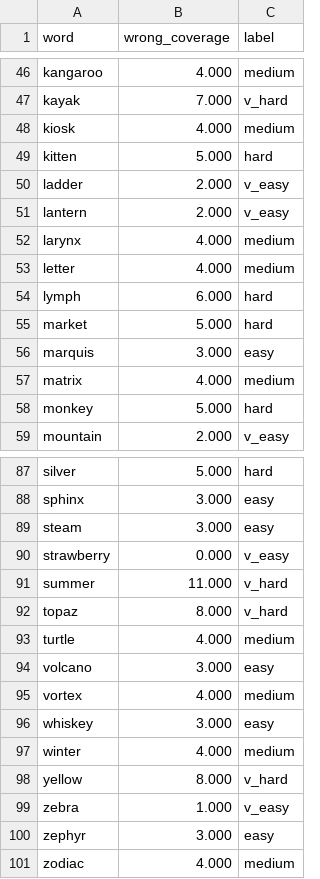
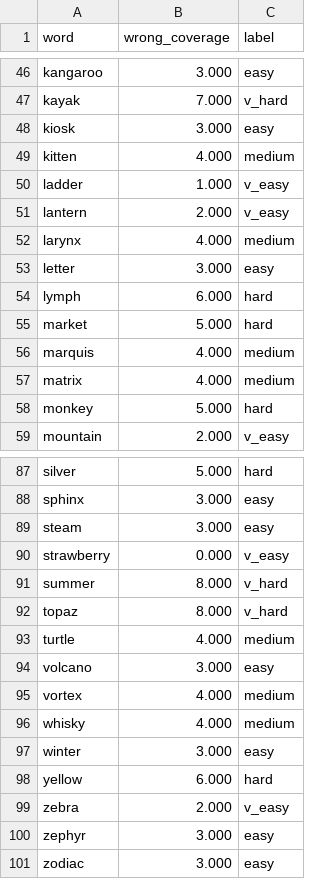
Before and after one commit to MattFisher/hangman-bench, a TSV file: analysis/difficulty_binned.tsv, drawn as a sheet; only a part is shown, gaps mark what is left out; removed rows and columns are numbered as before the commit, all else as after; the diff covers the shown part only; the diff names each change by its address in the sheet, - before the commit and + after, or states it on an @@ line.

```diff
--- a/analysis/difficulty_binned.tsv
+++ b/analysis/difficulty_binned.tsv
-B46 (wrong_coverage): 4.000
+B46 (wrong_coverage): 3.000
-C46 (label): medium
+C46 (label): easy
-B48 (wrong_coverage): 4.000
+B48 (wrong_coverage): 3.000
-C48 (label): medium
+C48 (label): easy
-B49 (wrong_coverage): 5.000
+B49 (wrong_coverage): 4.000
-C49 (label): hard
+C49 (label): medium
-B50 (wrong_coverage): 2.000
+B50 (wrong_coverage): 1.000
-B53 (wrong_coverage): 4.000
+B53 (wrong_coverage): 3.000
-C53 (label): medium
+C53 (label): easy
-B56 (wrong_coverage): 3.000
+B56 (wrong_coverage): 4.000
-C56 (label): easy
+C56 (label): medium
-B91 (wrong_coverage): 11.000
+B91 (wrong_coverage): 8.000
-row 96: whiskey | 3.000 | easy
+row 96: whisky | 4.000 | medium
-B97 (wrong_coverage): 4.000
+B97 (wrong_coverage): 3.000
-C97 (label): medium
+C97 (label): easy
-B98 (wrong_coverage): 8.000
+B98 (wrong_coverage): 6.000
-C98 (label): v_hard
+C98 (label): hard
-B99 (wrong_coverage): 1.000
+B99 (wrong_coverage): 2.000
-B101 (wrong_coverage): 4.000
+B101 (wrong_coverage): 3.000
-C101 (label): medium
+C101 (label): easy
```
Also changed, not shown: 1 added row, 1 removed row and 37 edited cells elsewhere in this file, analysis/difficulty_binned_freq.tsv, analysis/difficulty_report.tsv, 16 other files.
